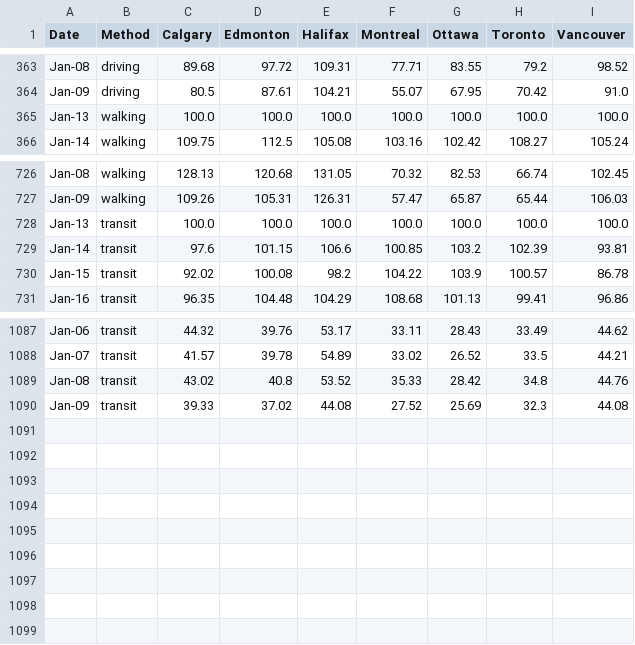
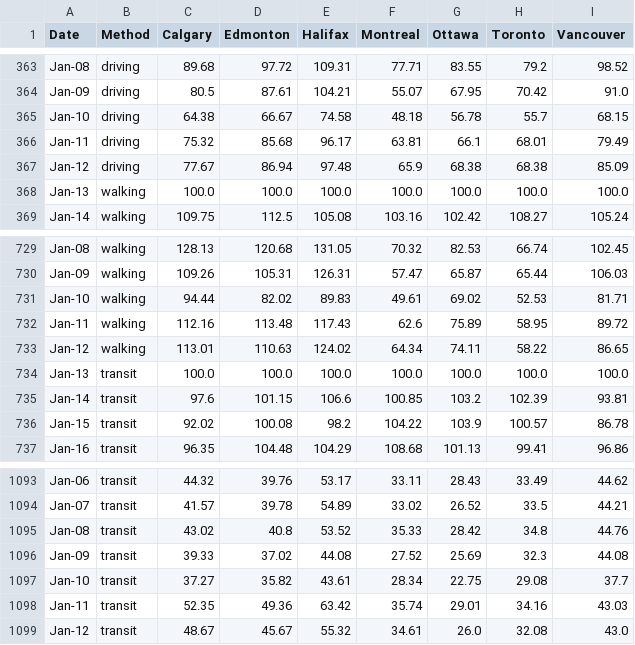
Before and after one commit to cdhoweinstitute/COVID-Canada, a CSV file: apple_mobility.csv, drawn as a sheet; only a part is shown, gaps mark what is left out; the diff names each change by its address in the sheet, - before the commit and + after, or states it on an @@ line.

```diff
--- a/apple_mobility.csv
+++ b/apple_mobility.csv
+row 365: Jan-10 | driving | 64.38 | 66.67 | 74.58 | 48.18 | 56.78 | 55.7 | 68.15
+row 366: Jan-11 | driving | 75.32 | 85.68 | 96.17 | 63.81 | 66.1 | 68.01 | 79.49
+row 367: Jan-12 | driving | 77.67 | 86.94 | 97.48 | 65.9 | 68.38 | 68.38 | 85.09
+row 731: Jan-10 | walking | 94.44 | 82.02 | 89.83 | 49.61 | 69.02 | 52.53 | 81.71
+row 732: Jan-11 | walking | 112.16 | 113.48 | 117.43 | 62.6 | 75.89 | 58.95 | 89.72
+row 733: Jan-12 | walking | 113.01 | 110.63 | 124.02 | 64.34 | 74.11 | 58.22 | 86.65
+row 1097: Jan-10 | transit | 37.27 | 35.82 | 43.61 | 28.34 | 22.75 | 29.08 | 37.7
+row 1098: Jan-11 | transit | 52.35 | 49.36 | 63.42 | 35.74 | 29.01 | 34.16 | 43.03
+row 1099: Jan-12 | transit | 48.67 | 45.67 | 55.32 | 34.61 | 26.0 | 32.08 | 43.0
```
Also changed, not shown: google_mobility.csv, growth.csv, 5 other files.
